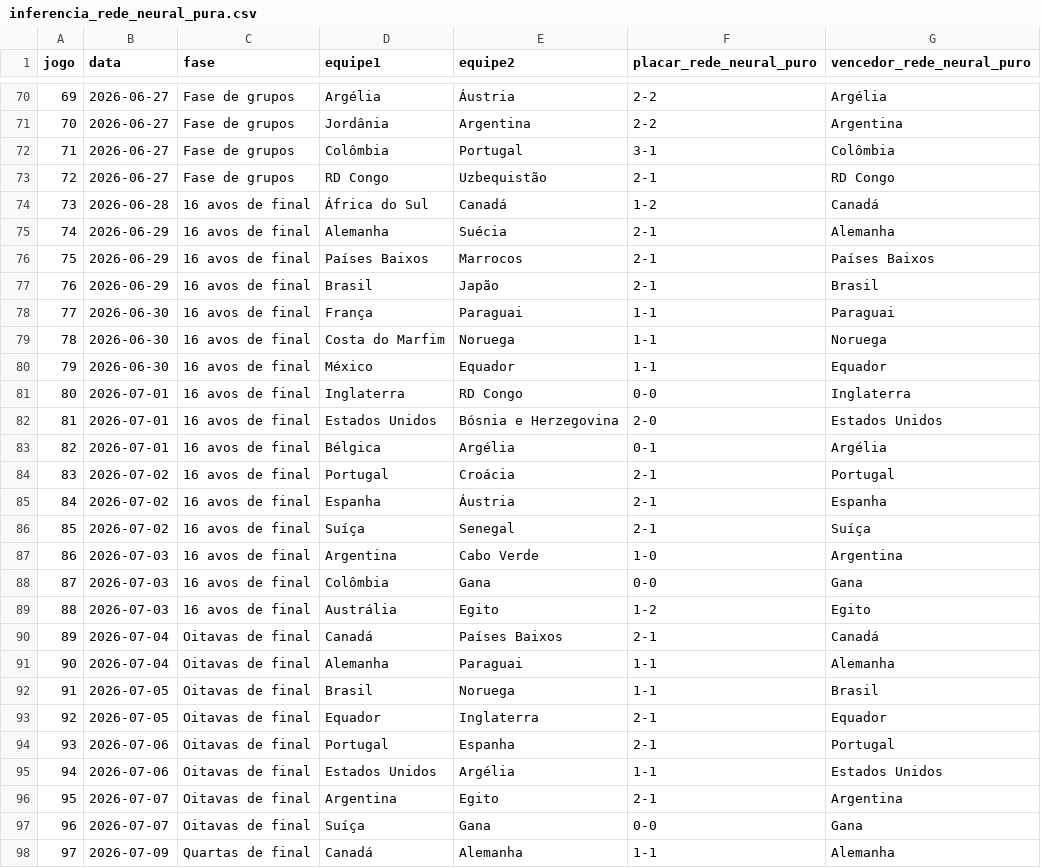
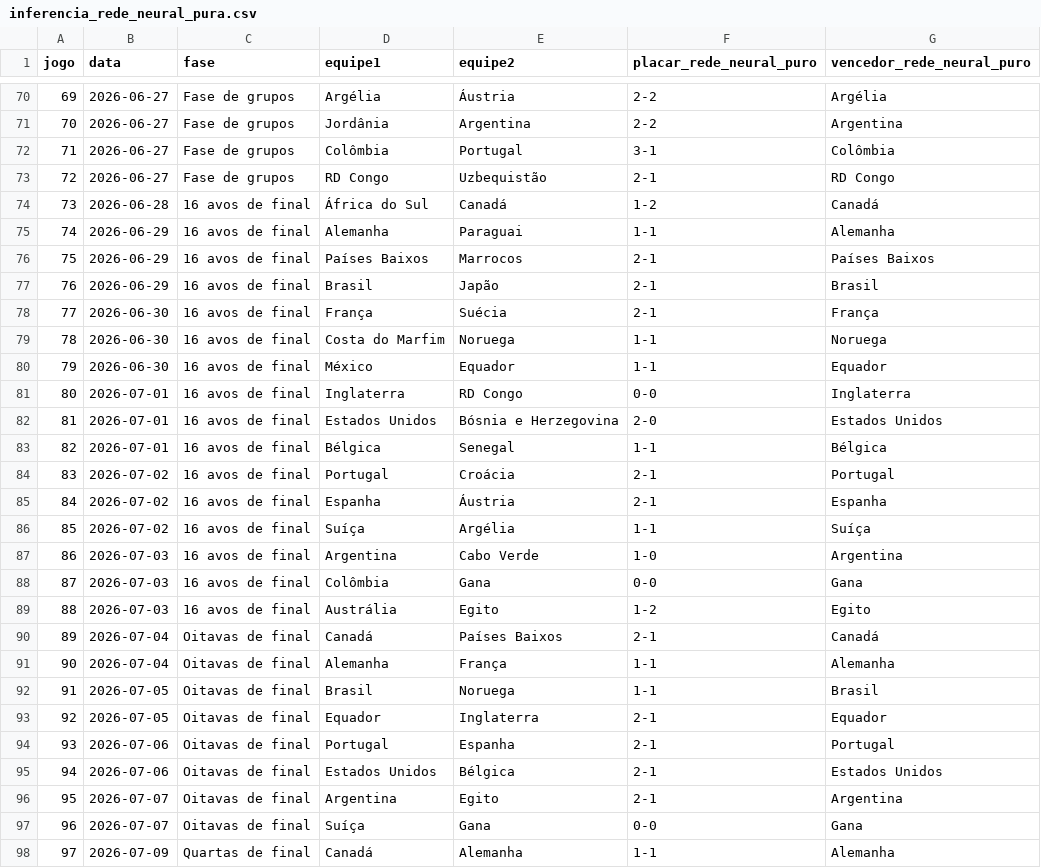
Before and after one commit to Lguirelli/tabela-copa, a CSV file: data/rede_neural/inferencia_rede_neural_pura.csv, drawn as a sheet; only a part is shown, gaps mark what is left out.

```diff
--- a/data/rede_neural/inferencia_rede_neural_pura.csv
+++ b/data/rede_neural/inferencia_rede_neural_pura.csv
@@ -74,6 +74,6 @@
 73,2026-06-28,16 avos de final,África do Sul,Canadá,1-2,Canadá
-74,2026-06-29,16 avos de final,Alemanha,Suécia,2-1,Alemanha
+74,2026-06-29,16 avos de final,Alemanha,Paraguai,1-1,Alemanha
 75,2026-06-29,16 avos de final,Países Baixos,Marrocos,2-1,Países Baixos
 76,2026-06-29,16 avos de final,Brasil,Japão,2-1,Brasil
-77,2026-06-30,16 avos de final,França,Paraguai,1-1,Paraguai
+77,2026-06-30,16 avos de final,França,Suécia,2-1,França
 78,2026-06-30,16 avos de final,Costa do Marfim,Noruega,1-1,Noruega
@@ -82,6 +82,6 @@
 81,2026-07-01,16 avos de final,Estados Unidos,Bósnia e Herzegovina,2-0,Estados Unidos
-82,2026-07-01,16 avos de final,Bélgica,Argélia,0-1,Argélia
+82,2026-07-01,16 avos de final,Bélgica,Senegal,1-1,Bélgica
 83,2026-07-02,16 avos de final,Portugal,Croácia,2-1,Portugal
 84,2026-07-02,16 avos de final,Espanha,Áustria,2-1,Espanha
-85,2026-07-02,16 avos de final,Suíça,Senegal,2-1,Suíça
+85,2026-07-02,16 avos de final,Suíça,Argélia,1-1,Suíça
 86,2026-07-03,16 avos de final,Argentina,Cabo Verde,1-0,Argentina
@@ -90,3 +90,3 @@
 89,2026-07-04,Oitavas de final,Canadá,Países Baixos,2-1,Canadá
-90,2026-07-04,Oitavas de final,Alemanha,Paraguai,1-1,Alemanha
+90,2026-07-04,Oitavas de final,Alemanha,França,1-1,Alemanha
 91,2026-07-05,Oitavas de final,Brasil,Noruega,1-1,Brasil
@@ -94,3 +94,3 @@
 93,2026-07-06,Oitavas de final,Portugal,Espanha,2-1,Portugal
-94,2026-07-06,Oitavas de final,Estados Unidos,Argélia,1-1,Estados Unidos
+94,2026-07-06,Oitavas de final,Estados Unidos,Bélgica,2-1,Estados Unidos
 95,2026-07-07,Oitavas de final,Argentina,Egito,2-1,Argentina
```
Also changed, not shown: data/database/matches.csv, data/database/simulated_matches.csv, 16 other files.
